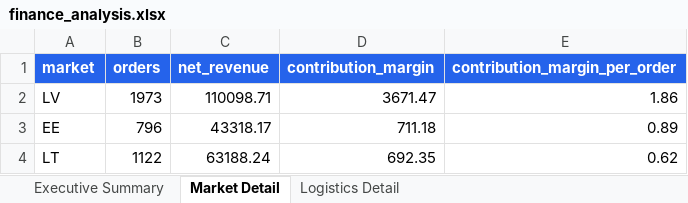
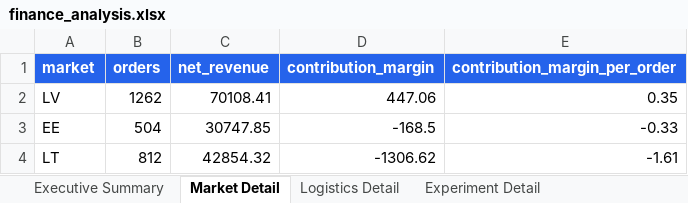
Before and after one commit to RidhanPar/baltic-commerce-intelligence, an Excel workbook: artifacts/finance_analysis.xlsx, sheet Market Detail, drawn as a sheet; values as stored, in another font and other column widths than the file's, no borders; the diff names each change by its address in the sheet, - before the commit and + after, or states it on an @@ line.

```diff
--- a/artifacts/finance_analysis.xlsx (sheet Market Detail)
+++ b/artifacts/finance_analysis.xlsx (sheet Market Detail)
+sheet tab: Experiment Detail
-B2 (orders): 1973
+B2 (orders): 1262
-C2 (net_revenue): 110098.71
+C2 (net_revenue): 70108.41
-D2 (contribution_margin): 3671.47
+D2 (contribution_margin): 447.06
-E2 (contribution_margin_per_order): 1.86
+E2 (contribution_margin_per_order): 0.35
-B3 (orders): 796
+B3 (orders): 504
-C3 (net_revenue): 43318.17
+C3 (net_revenue): 30747.85
-D3 (contribution_margin): 711.18
+D3 (contribution_margin): -168.5
-E3 (contribution_margin_per_order): 0.89
+E3 (contribution_margin_per_order): -0.33
-B4 (orders): 1122
+B4 (orders): 812
-C4 (net_revenue): 63188.24
+C4 (net_revenue): 42854.32
-D4 (contribution_margin): 692.35
+D4 (contribution_margin): -1306.62
-E4 (contribution_margin_per_order): 0.62
+E4 (contribution_margin_per_order): -1.61
```
Also changed, not shown: sheet Logistics Detail, sheet Executive Summary, charts or pictures, 41 other files.
